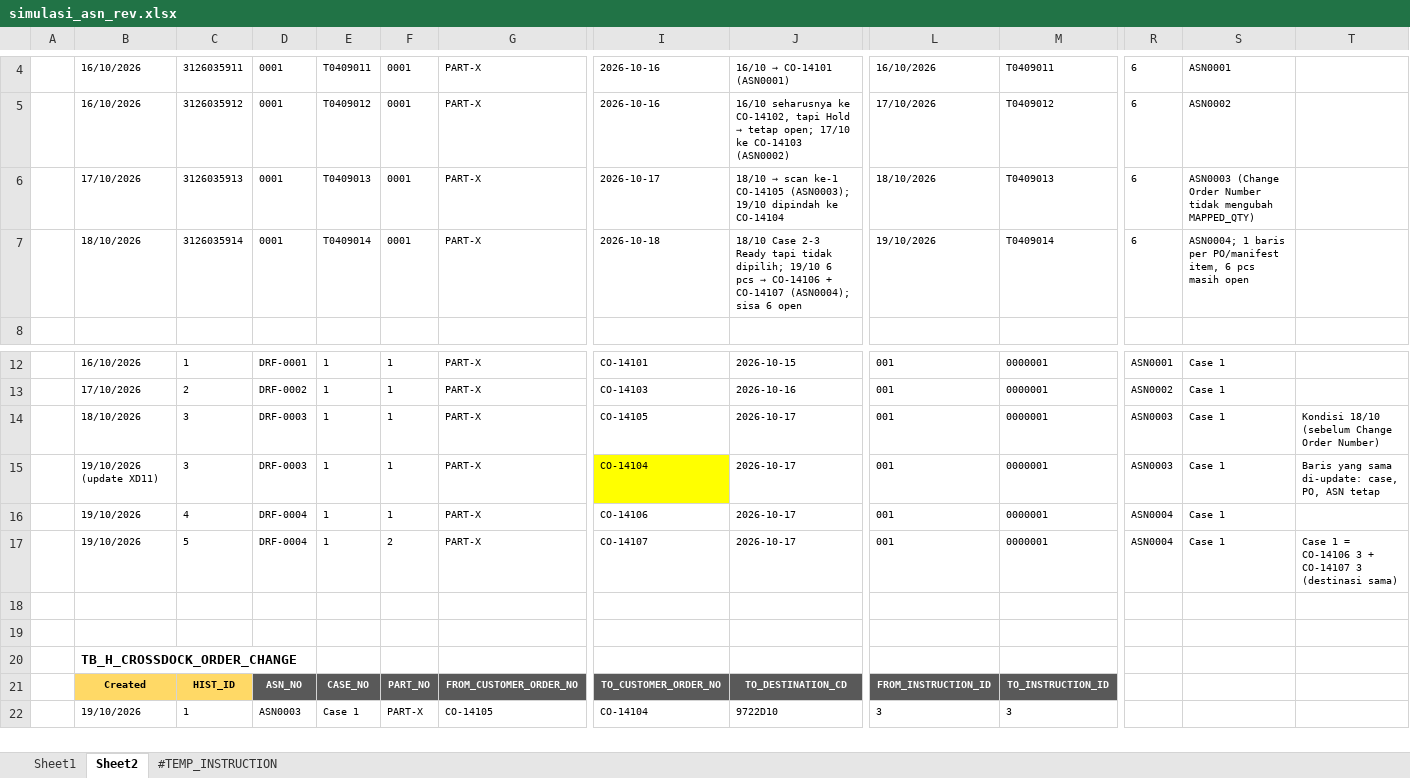
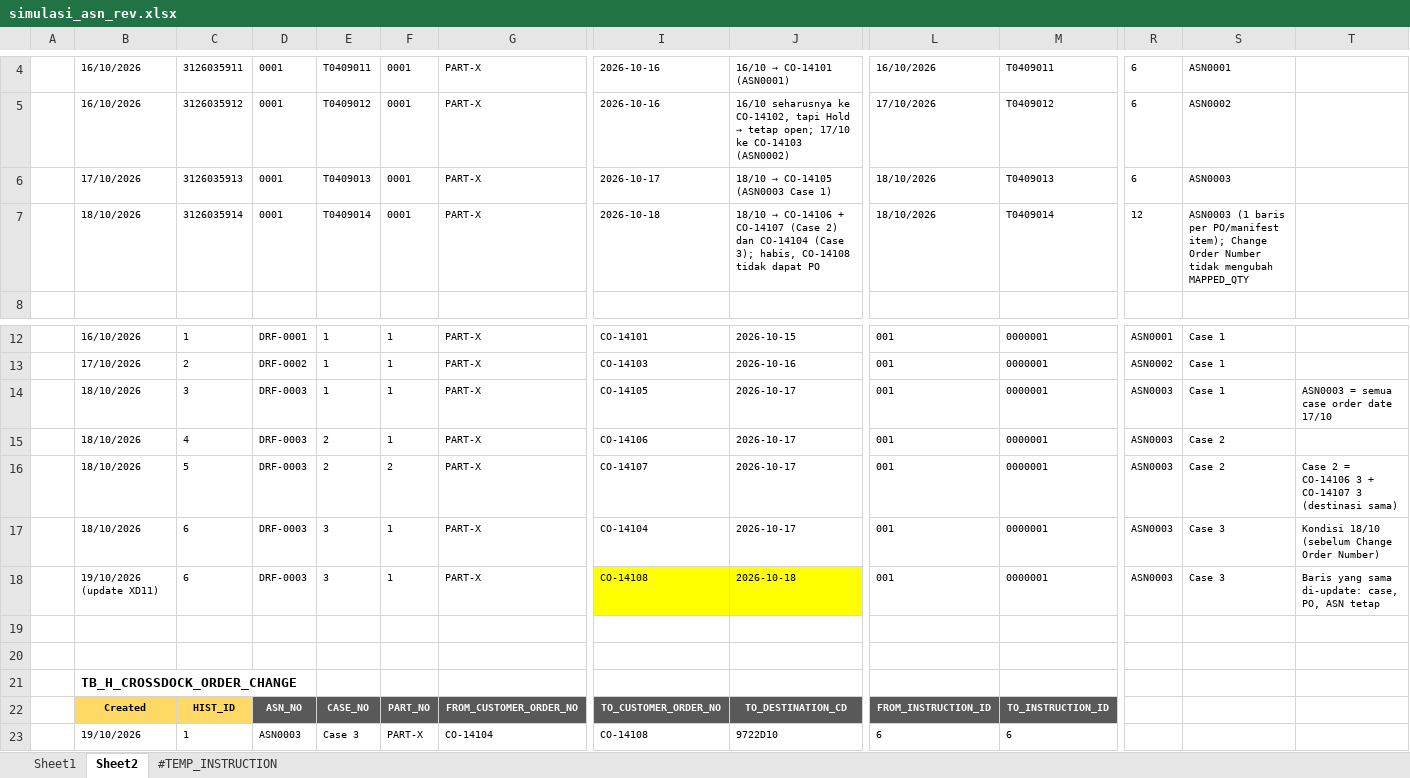
Before and after one commit to ivanrayhannn/crossdockpoc, an Excel workbook: deliverables/simulasi_asn_rev.xlsx, sheet Sheet2, drawn as a sheet; only a part is shown, gaps mark what is left out; values as stored, in another font and other column widths than the file's, no borders; removed rows and columns are numbered as before the commit, all else as after; rows hold the shown columns only; the diff names each change by its address in the sheet, - before the commit and + after, or states it on an @@ line.

```diff
--- a/deliverables/simulasi_asn_rev.xlsx (sheet Sheet2)
+++ b/deliverables/simulasi_asn_rev.xlsx (sheet Sheet2)
@@ J6: 18/10 → scan ke-1 CO-14105 (ASN0003); 19/10 dipindah ke CO-14104 → 18/10 → CO-14105 (ASN0003 Case 1) @@
-S6: ASN0003 (Change Order Number tidak mengubah MAPPED_QTY)
+S6: ASN0003
@@ J7: 18/10 Case 2-3 Ready tapi tidak dipilih; 19/10 6 pcs → CO-14106 + CO-14107 (ASN0004); sisa 6 open → 18/10 → CO-14106 + CO-14107 (Case 2) dan CO-14104 (Case 3); habis, CO-14108 tidak dapat PO @@
-L7: 19/10/2026
+L7: 18/10/2026
-R7: 6
+R7: 12
-S7: ASN0004; 1 baris per PO/manifest item, 6 pcs masih open
+S7: ASN0003 (1 baris per PO/manifest item); Change Order Number tidak mengubah MAPPED_QTY
-T14: Kondisi 18/10 (sebelum Change Order Number)
+T14: ASN0003 = semua case order date 17/10
-row 15:  | 19/10/2026 (update XD11) | 3 | DRF-0003 | 1 | 1 | PART-X | CO-14104 | 2026-10-17 | 001 | 0000001 | ASN0003 | Case 1 | Baris yang sama di-update: case, PO, ASN tetap
-B15:B16: 19/10/2026
+B15:B16: 18/10/2026
-D15:D16: DRF-0004
+D15:D16: DRF-0003
-E15:E16: 1
+E15:E16: 2
-R15:R16: ASN0004
+R15:R16: ASN0003
-S15:S16: Case 1
+S15:S16: Case 2
-T16: Case 1 = CO-14106…
+T16: Case 2 = CO-14106…
+row 17:  | 18/10/2026 | 6 | DRF-0003 | 3 | 1 | PART-X | CO-14104 | 2026-10-17 | 001 | 0000001 | ASN0003 | Case 3 | Kondisi 18/10 (sebelum Change Order Number)
+row 18:  | 19/10/2026 (update XD11) | 6 | DRF-0003 | 3 | 1 | PART-X | CO-14108 | 2026-10-18 | 001 | 0000001 | ASN0003 | Case 3 | Baris yang sama di-update: case, PO, ASN tetap
-E23: Case 1
+E23: Case 3
-G23: CO-14105
+G23: CO-14104
-I23: CO-14104
+I23: CO-14108
-L23: 3
+L23: 6
-M23: 3
+M23: 6
```
Also changed, not shown: sheet Sheet1, sheet #TEMP_INSTRUCTION, deliverables/function_list_v2/erd/Crossdock_ERD.xlsx, deliverables/function_list_v2/uiss/XD08_UISS_Batch_OrderControlInfoToNSP.xlsx, 13 other files.
